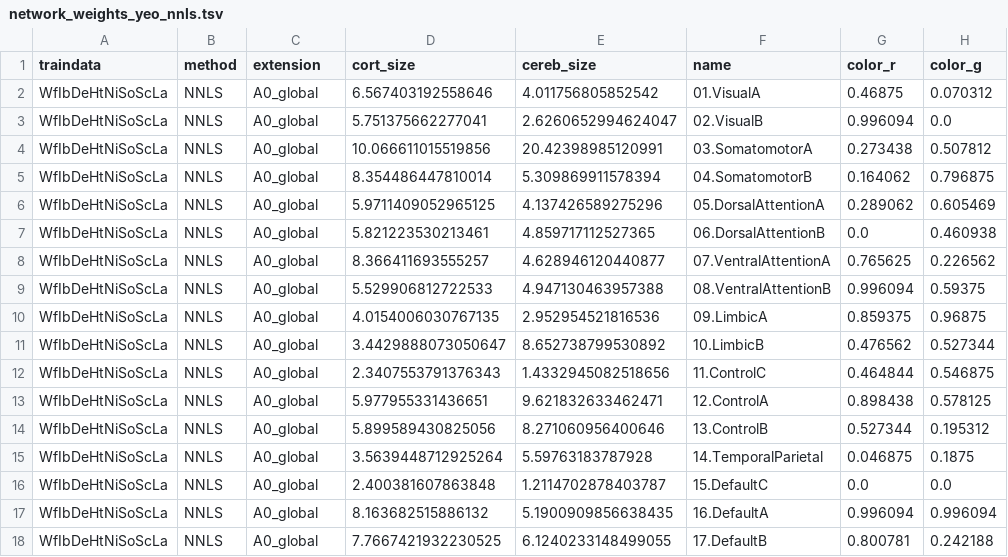
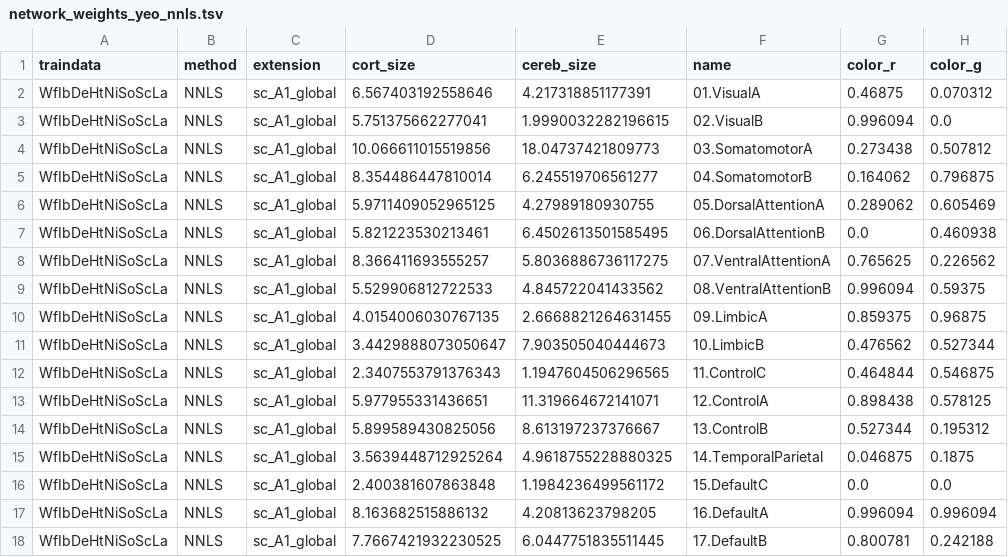
Before and after one commit to DiedrichsenLab/cortico_cereb_connectivity, a TSV file: tsv/network_weights_yeo_nnls.tsv, drawn as a sheet; only a part is shown; the diff names each change by its address in the sheet, - before the commit and + after, or states it on an @@ line.

```diff
--- a/tsv/network_weights_yeo_nnls.tsv
+++ b/tsv/network_weights_yeo_nnls.tsv
-C2:C18 (extension): A0_global
+C2:C18 (extension): sc_A1_global
-E2 (cereb_size): 4.011756805852542
+E2 (cereb_size): 4.217318851177391
-E3 (cereb_size): 2.6260652994624047
+E3 (cereb_size): 1.9990032282196615
-E4 (cereb_size): 20.42398985120991
+E4 (cereb_size): 18.04737421809773
-E5 (cereb_size): 5.309869911578394
+E5 (cereb_size): 6.245519706561277
-E6 (cereb_size): 4.137426589275296
+E6 (cereb_size): 4.27989180930755
-E7 (cereb_size): 4.859717112527365
+E7 (cereb_size): 6.4502613501585495
-E8 (cereb_size): 4.628946120440877
+E8 (cereb_size): 5.8036886736117275
-E9 (cereb_size): 4.947130463957388
+E9 (cereb_size): 4.845722041433562
-E10 (cereb_size): 2.952954521816536
+E10 (cereb_size): 2.6668821264631455
-E11 (cereb_size): 8.652738799530892
+E11 (cereb_size): 7.903505040444673
-E12 (cereb_size): 1.4332945082518656
+E12 (cereb_size): 1.1947604506296565
-E13 (cereb_size): 9.621832633462471
+E13 (cereb_size): 11.319664672141071
-E14 (cereb_size): 8.271060956400646
+E14 (cereb_size): 8.613197237376667
-E15 (cereb_size): 5.59763183787928
+E15 (cereb_size): 4.9618755228880325
-E16 (cereb_size): 1.2114702878403787
+E16 (cereb_size): 1.1984236499561172
-E17 (cereb_size): 5.1900909856638435
+E17 (cereb_size): 4.20813623798205
-E18 (cereb_size): 6.1240233148499055
+E18 (cereb_size): 6.0447751835511445
```
Also changed, not shown: tsv/network_weights_yeo_nnls_loo.tsv, tsv/network_weights_yeo_ridge_loo.tsv, 2 other files.
